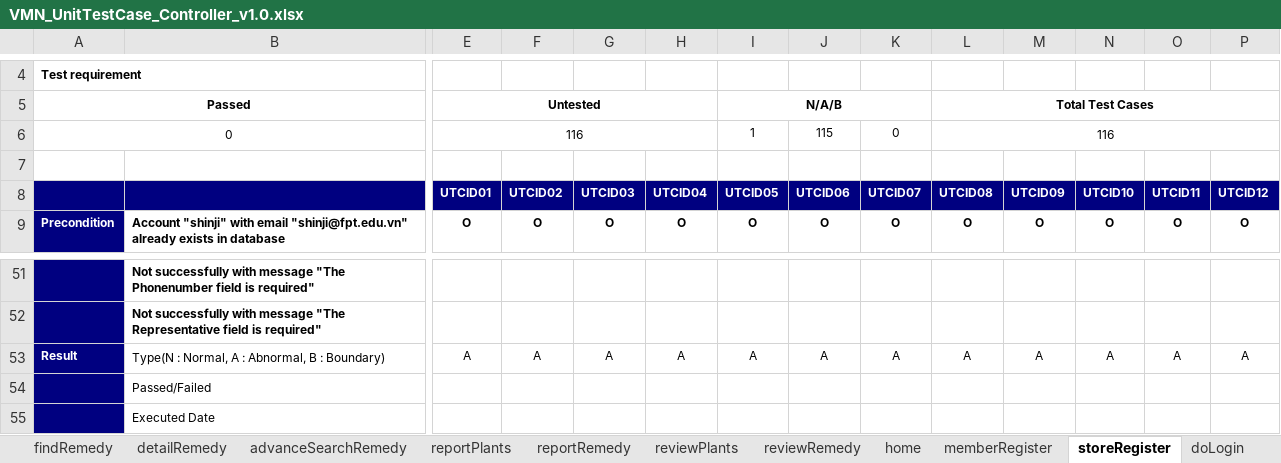
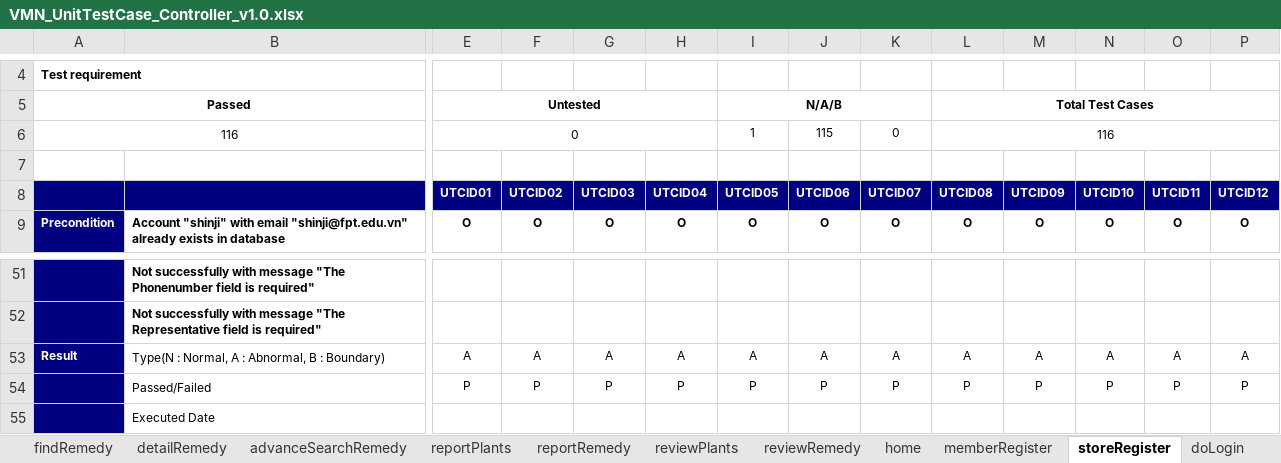
Before and after one commit to sangnvus/201601JS01, an Excel workbook: WIP/Deliverable/Report4/VMN_UnitTestCase_Controller_v1.0.xlsx, sheet storeRegister, drawn as a sheet; only a part is shown, gaps mark what is left out; values as stored, in another font and other column widths than the file's, no borders; removed rows and columns are numbered as before the commit, all else as after; rows hold the shown columns only; the diff names each change by its address in the sheet, - before the commit and + after, or states it on an @@ line.

```diff
--- a/WIP/Deliverable/Report4/VMN_UnitTestCase_Controller_v1.0.xlsx (sheet storeRegister)
+++ b/WIP/Deliverable/Report4/VMN_UnitTestCase_Controller_v1.0.xlsx (sheet storeRegister)
-A6: 0
+A6: 116
-E6 (UTCID01): 116
+E6 (UTCID01): 0
-row 54:  | Passed/Failed
+row 54:  | Passed/Failed | P | P | P | P | P | P | P | P | P | P | P | P
```
Also changed, not shown: sheet memberRegister, sheet advanceSearchPlants, sheet Test Report, sheet addRemedy, sheet search, sheet addPlants, 19 more sheets, formulas that keep their value, charts or pictures, WIP/Deliverable/Report5/VMN_Test Report_v1.1_EN.xlsx.
